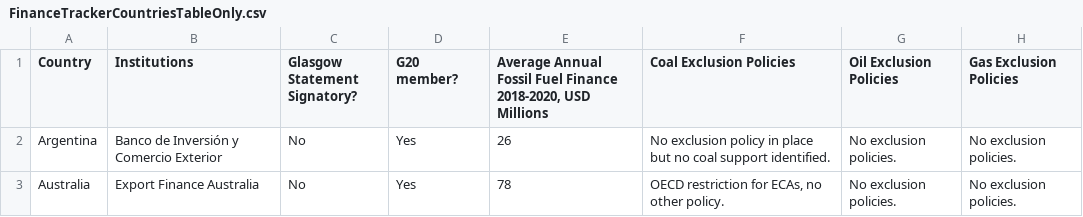
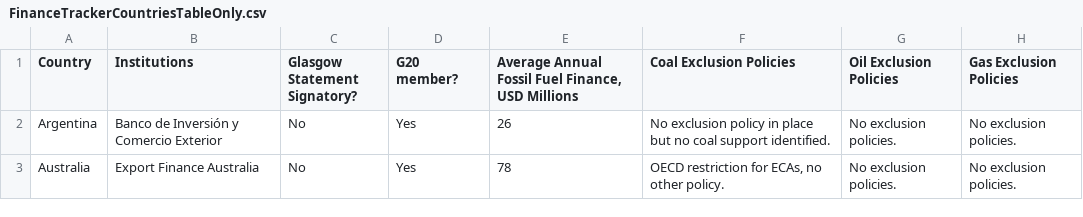
Before and after one commit to DigitalCharlie/oci-climate, a CSV file: public/FinanceTrackerCountriesTableOnly.csv, drawn as a sheet; only a part is shown; the diff names each change by its address in the sheet, - before the commit and + after, or states it on an @@ line.

Commit message:
update Finance Tracker headers

```diff
--- a/public/FinanceTrackerCountriesTableOnly.csv
+++ b/public/FinanceTrackerCountriesTableOnly.csv
-E1: …Fossil Fuel Finance 2018-2020, USD Millions
+E1: …Fossil Fuel Finance, USD Millions
```
Also changed, not shown: public/FinanceTrackerMDBsTableOnly.csv, 1 other file.
